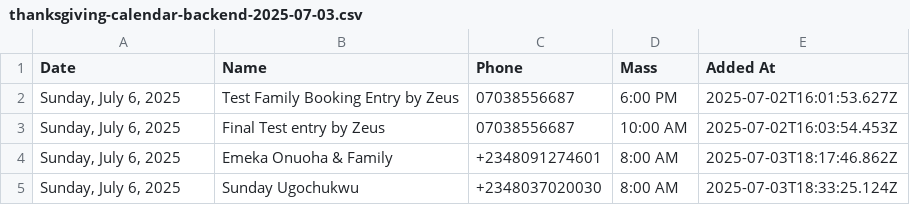
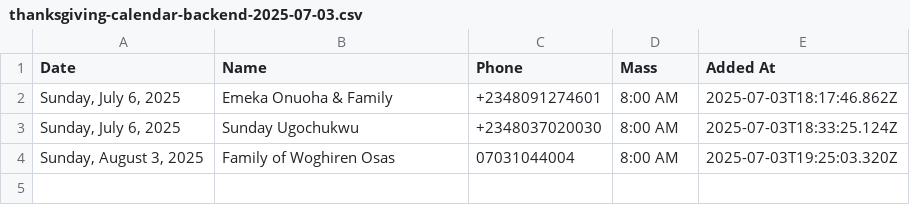
Before and after one commit to Engr-Zeus/family-harvest-vercel, a CSV file: thanksgiving-calendar-backend-2025-07-03.csv, drawn as a sheet.

Commit message:
Update backend CSV: Family of Woghiren Osas added to 2025-08-03

```diff
--- a/thanksgiving-calendar-backend-2025-07-03.csv
+++ b/thanksgiving-calendar-backend-2025-07-03.csv
@@ -1,5 +1,4 @@
 Date,Name,Phone,Mass,Added At
-"Sunday, July 6, 2025","Test Family Booking Entry by Zeus","07038556687","6:00 PM","2025-07-02T16:01:53.627Z"
-"Sunday, July 6, 2025","Final Test entry by Zeus","07038556687","10:00 AM","2025-07-02T16:03:54.453Z"
 "Sunday, July 6, 2025","Emeka Onuoha & Family","+2348091274601","8:00 AM","2025-07-03T18:17:46.862Z"
 "Sunday, July 6, 2025","Sunday Ugochukwu","+2348037020030","8:00 AM","2025-07-03T18:33:25.124Z"
+"Sunday, August 3, 2025","Family of Woghiren Osas","07031044004","8:00 AM","2025-07-03T19:25:03.320Z"
```
